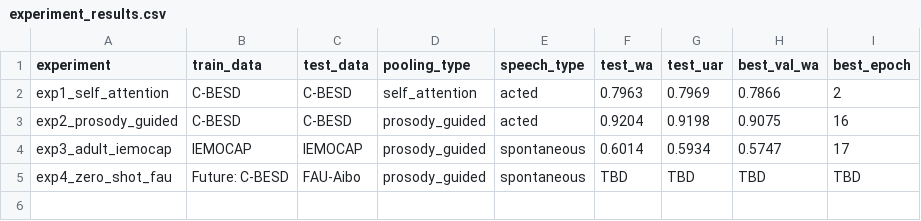
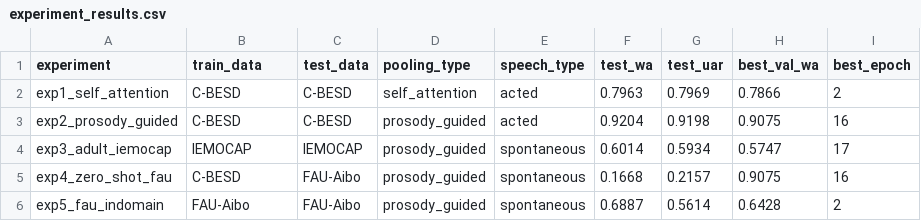
Before and after one commit to Xuzc317/child-speech-emotion-recognition, a CSV file: publication_package/experiment_results.csv, drawn as a sheet.

Commit message:
feat(results): add FAU Aibo spontaneous speech experiments
Exp4 (Zero-Shot C-BESD->FAU Aibo):
  test_wa=16.68%, test_uar=21.57% — catastrophic cross-lingual
  + acted->spontaneous transfer failure (expected negative result)

Exp5 (In-Domain FAU Aibo):
  test_wa=68.87%, test_uar=56.14% — solid result for 3-class
  spontaneous children's speech (within 60-75% target range)

Distribution Shift (C-BESD vs FAU Aibo):
  FD=12.33, SMMD=0.37 — significant acted/spontaneous + language gap

Updated publication_package with all 5 experiment results

```diff
--- a/publication_package/experiment_results.csv
+++ b/publication_package/experiment_results.csv
@@ -4,2 +4,3 @@ exp2_prosody_guided,C-BESD,C-BESD,prosody_guided,acted,0.9204,0.9198,0.9075,16
 exp3_adult_iemocap,IEMOCAP,IEMOCAP,prosody_guided,spontaneous,0.6014,0.5934,0.5747,17
-exp4_zero_shot_fau,Future: C-BESD,FAU-Aibo,prosody_guided,spontaneous,TBD,TBD,TBD,TBD
+exp4_zero_shot_fau,C-BESD,FAU-Aibo,prosody_guided,spontaneous,0.1668,0.2157,0.9075,16
+exp5_fau_indomain,FAU-Aibo,FAU-Aibo,prosody_guided,spontaneous,0.6887,0.5614,0.6428,2
```
Also changed, not shown: 11 other files.
